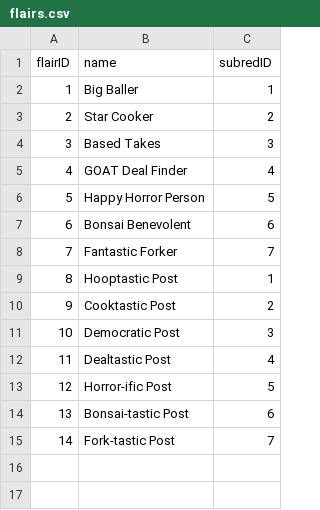
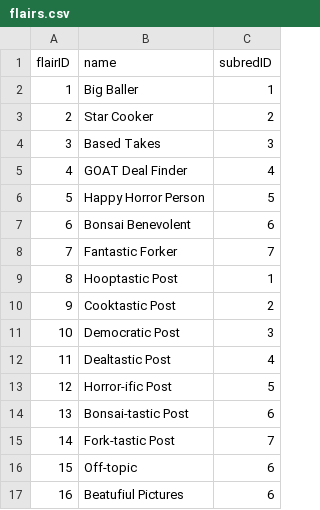
Before and after one commit to tu2463/67262-final-project, a CSV file: data/flairs.csv, drawn as a sheet; the diff names each change by its address in the sheet, - before the commit and + after, or states it on an @@ line.

```diff
--- a/data/flairs.csv
+++ b/data/flairs.csv
+row 16: 15 | Off-topic | 6
+row 17: 16 | Beatufiul Pictures | 6
```
Also changed, not shown: data/posts.csv, 3 other files.
